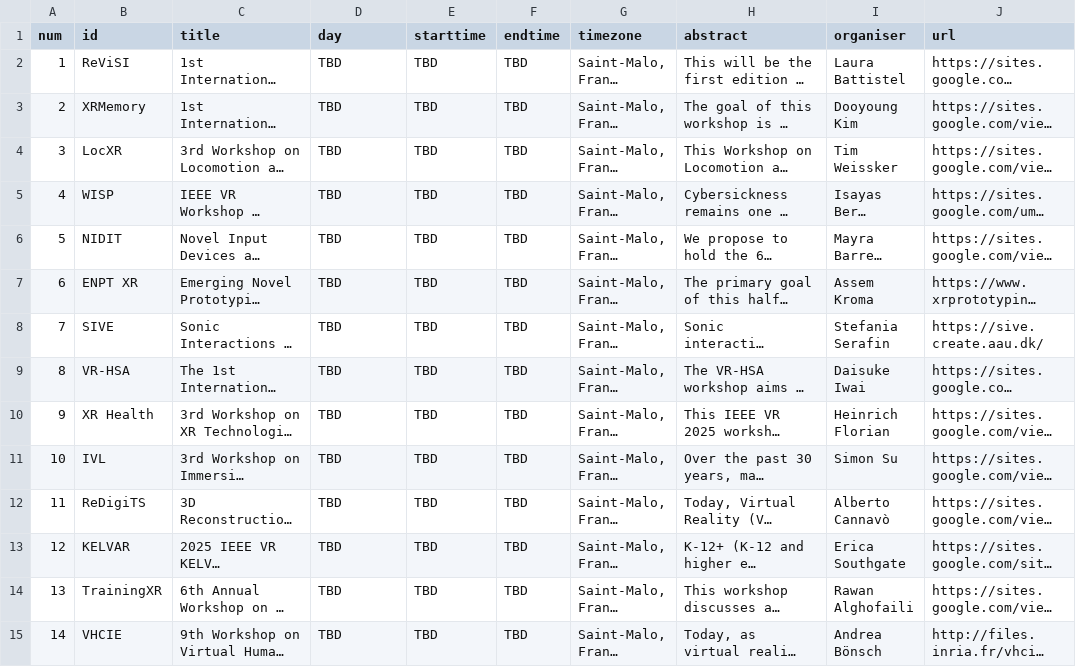
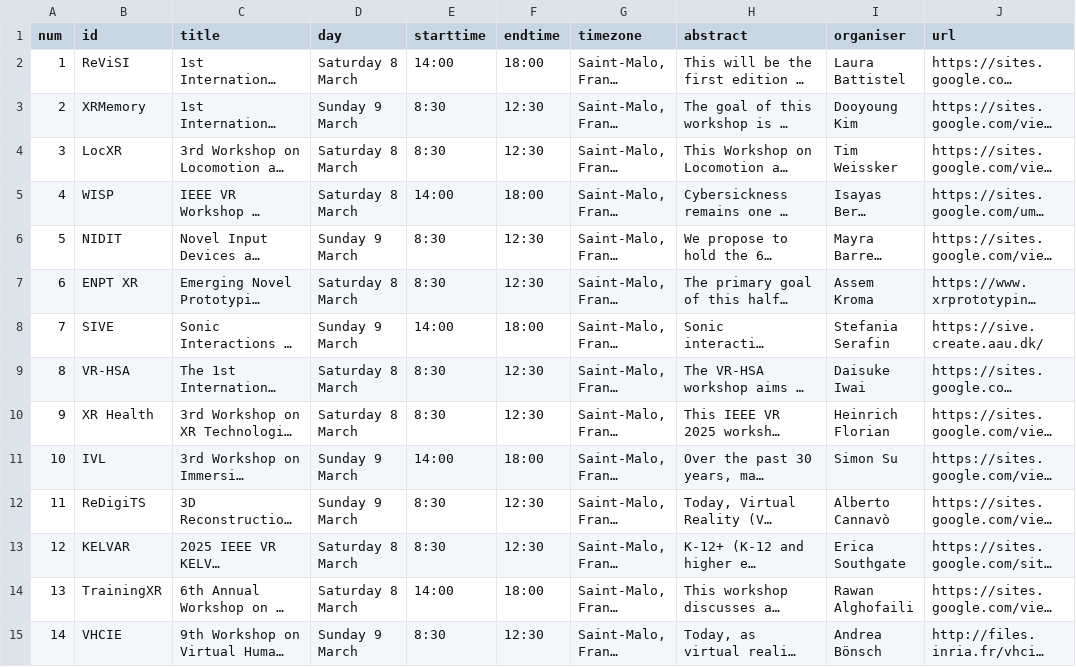
Before and after one commit to ieeevr/2026, a CSV file: _data/workshops.csv, drawn as a sheet; only a part is shown; long unchanged cells end in …; the diff covers the shown part only; the diff names each change by its address in the sheet, - before the commit and + after, or states it on an @@ line.

Commit message:
Added date and time for workshops

```diff
--- a/_data/workshops.csv
+++ b/_data/workshops.csv
-D2 (day): TBD
+D2 (day): Saturday 8 March
-E2 (starttime): TBD
+E2 (starttime): 14:00
-F2 (endtime): TBD
+F2 (endtime): 18:00
-D3 (day): TBD
+D3 (day): Sunday 9 March
-E3:E4 (starttime): TBD
+E3:E4 (starttime): 8:30
-F3:F4 (endtime): TBD
+F3:F4 (endtime): 12:30
-D4:D5 (day): TBD
+D4:D5 (day): Saturday 8 March
-E5 (starttime): TBD
+E5 (starttime): 14:00
-F5 (endtime): TBD
+F5 (endtime): 18:00
-D6 (day): TBD
+D6 (day): Sunday 9 March
-E6:E7 (starttime): TBD
+E6:E7 (starttime): 8:30
-F6:F7 (endtime): TBD
+F6:F7 (endtime): 12:30
-D7 (day): TBD
+D7 (day): Saturday 8 March
-D8 (day): TBD
+D8 (day): Sunday 9 March
-E8 (starttime): TBD
+E8 (starttime): 14:00
-F8 (endtime): TBD
+F8 (endtime): 18:00
-D9:D10 (day): TBD
+D9:D10 (day): Saturday 8 March
-E9:E10 (starttime): TBD
+E9:E10 (starttime): 8:30
-F9:F10 (endtime): TBD
+F9:F10 (endtime): 12:30
-D11:D12 (day): TBD
+D11:D12 (day): Sunday 9 March
-E11 (starttime): TBD
+E11 (starttime): 14:00
-F11 (endtime): TBD
+F11 (endtime): 18:00
-E12:E13 (starttime): TBD
+E12:E13 (starttime): 8:30
-F12:F13 (endtime): TBD
+F12:F13 (endtime): 12:30
-D13:D14 (day): TBD
+D13:D14 (day): Saturday 8 March
-E14 (starttime): TBD
+E14 (starttime): 14:00
-F14 (endtime): TBD
+F14 (endtime): 18:00
-D15 (day): TBD
+D15 (day): Sunday 9 March
-E15 (starttime): TBD
+E15 (starttime): 8:30
-F15 (endtime): TBD
+F15 (endtime): 12:30
```
Also changed, not shown: 42 edited cells elsewhere in this file, 1 other file.
